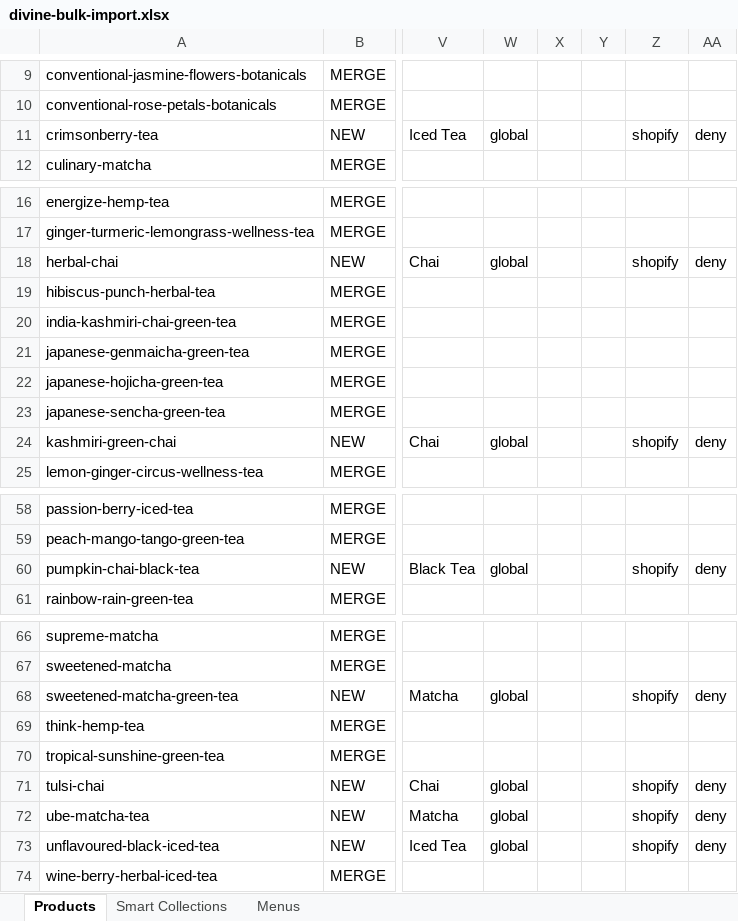
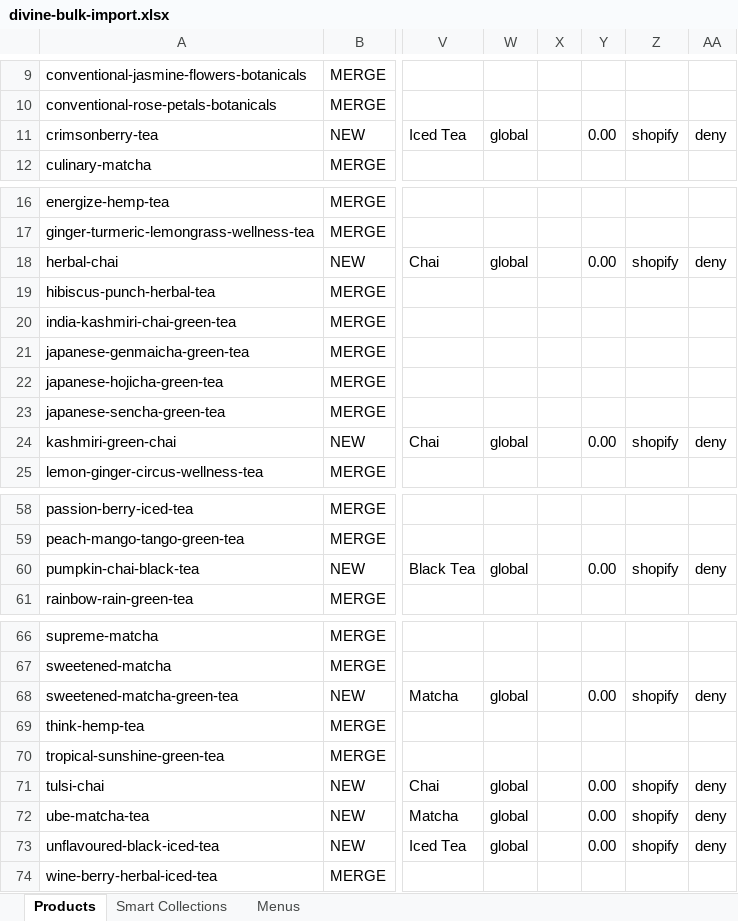
Before and after one commit to TimKDM/Divine-ingredients-theme-file, an Excel workbook: matrixify/divine-bulk-import.xlsx, sheet Products, drawn as a sheet; only a part is shown, gaps mark what is left out; values as stored, in another font and other column widths than the file's, no borders; the diff names each change by its address in the sheet, - before the commit and + after, or states it on an @@ line.

```diff
--- a/matrixify/divine-bulk-import.xlsx (sheet Products)
+++ b/matrixify/divine-bulk-import.xlsx (sheet Products)
-Y11: (empty)
+Y11: 0.00
-Y18: (empty)
+Y18: 0.00
-Y24: (empty)
+Y24: 0.00
-Y60: (empty)
+Y60: 0.00
-Y68: (empty)
+Y68: 0.00
-Y71:Y73: (empty)
+Y71:Y73: 0.00
```
Also changed, not shown: sheet Menus, 3 other files.
